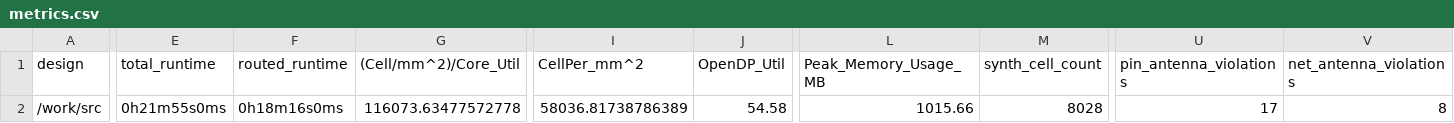
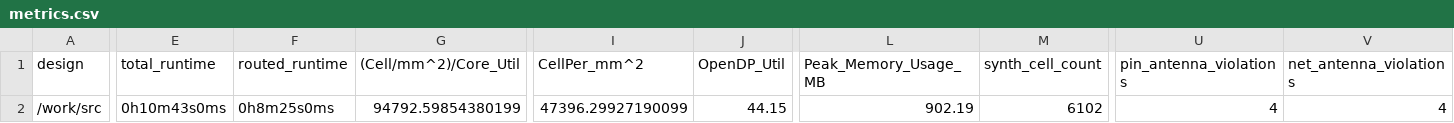
Before and after one commit to TinyTapeout/tinytapeout-05, a CSV file: projects/tt_um_retospect_neurochip/metrics.csv, drawn as a sheet; only a part is shown, gaps mark what is left out; the diff covers the shown part only; the diff names each change by its address in the sheet, - before the commit and + after, or states it on an @@ line.

Commit message:
feat: update project tt_um_retospect_neurochip from retospect/tt05-fpna-rs
Commit: e69d8b03c8895373d86ad08ab9fc64255ebffa17
Workflow: https://github.com/retospect/tt05-fpna-rs/actions/runs/6756569598

```diff
--- a/projects/tt_um_retospect_neurochip/metrics.csv
+++ b/projects/tt_um_retospect_neurochip/metrics.csv
-E2 (total_runtime): 0h21m55s0ms
+E2 (total_runtime): 0h10m43s0ms
-F2 (routed_runtime): 0h18m16s0ms
+F2 (routed_runtime): 0h8m25s0ms
-G2 ((Cell/mm^2)/Core_Util): 116073.63477572778
+G2 ((Cell/mm^2)/Core_Util): 94792.59854380199
-I2 (CellPer_mm^2): 58036.81738786389
+I2 (CellPer_mm^2): 47396.29927190099
-J2 (OpenDP_Util): 54.58
+J2 (OpenDP_Util): 44.15
-L2 (Peak_Memory_Usage_MB): 1015.66
+L2 (Peak_Memory_Usage_MB): 902.19
-M2 (synth_cell_count): 8028
+M2 (synth_cell_count): 6102
-U2 (pin_antenna_violations): 17
+U2 (pin_antenna_violations): 4
-V2 (net_antenna_violations): 8
+V2 (net_antenna_violations): 4
```
Also changed, not shown: 27 edited cells elsewhere in this file, 7 other files.
